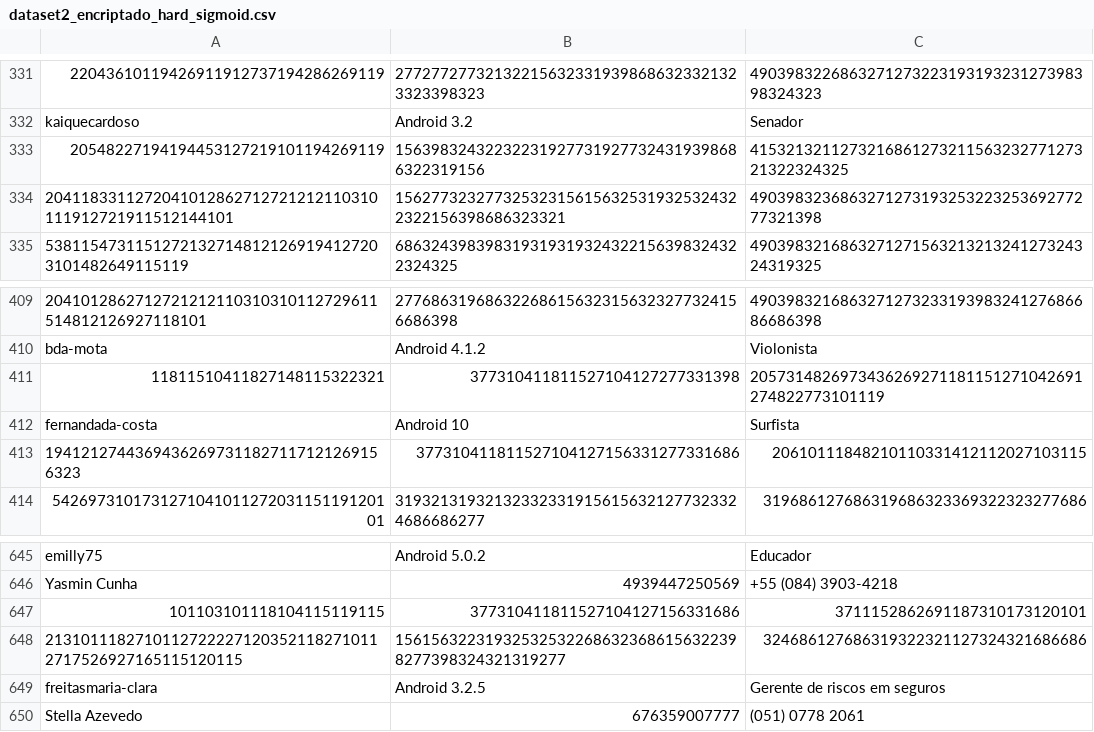
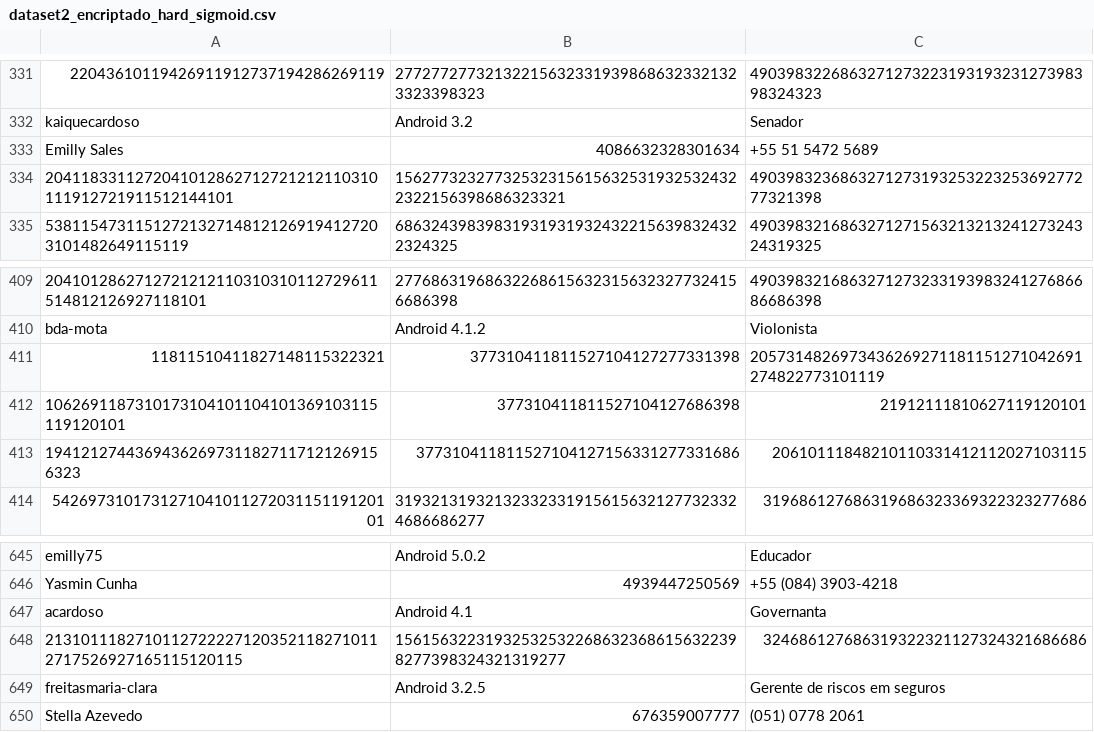
Before and after one commit to Dom-Juan/TCC-2, a CSV file: jupyter-notebook/final/dataset2_encriptado_hard_sigmoid.csv, drawn as a sheet; only a part is shown, gaps mark what is left out; removed rows and columns are numbered as before the commit, all else as after; the diff covers the shown part only; the diff names each change by its address in the sheet, - before the commit and + after, or states it on an @@ line.

```diff
--- a/jupyter-notebook/final/dataset2_encriptado_hard_sigmoid.csv
+++ b/jupyter-notebook/final/dataset2_encriptado_hard_sigmoid.csv
-row 333: 20548227194194453127219101194269119 | 156398324322322319277319277324319398686322319156 | 415321321127321686127321156323277127321322324325
+row 333: Emilly Sales | 4086632328301634 | +55 51 5472 5689
-row 412: fernandada-costa | Android 10 | Surfista
+row 412: 1062691187310173104101104101369103115119120101 | 377310411811527104127686398 | 21912111810627119120101
-row 647: 101103101118104115119115 | 377310411811527104127156331686 | 3711152862691187310173120101
+row 647: acardoso | Android 4.1 | Governanta
```
Also changed, not shown: 20 added rows and 20 removed rows elsewhere in this file, jupyter-notebook/final/dataset_encriptado_relu.csv, jupyter-notebook/final/dataset_encriptado_sigmoid.csv, 22 other files.
